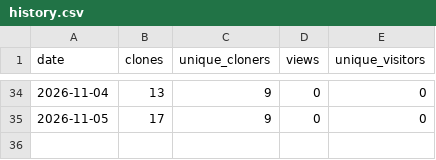
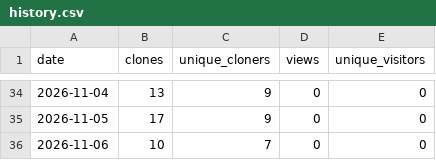
Before and after one commit to CircularBlox/Clarity, a CSV file: history.csv, drawn as a sheet; only a part is shown, gaps mark what is left out.

```diff
--- a/history.csv
+++ b/history.csv
@@ -35 +35,2 @@ date,clones,unique_cloners,views,unique_visitors
 2026-11-05,17,9,0,0
+2026-11-06,10,7,0,0
```
Also changed, not shown: 1 other file.
